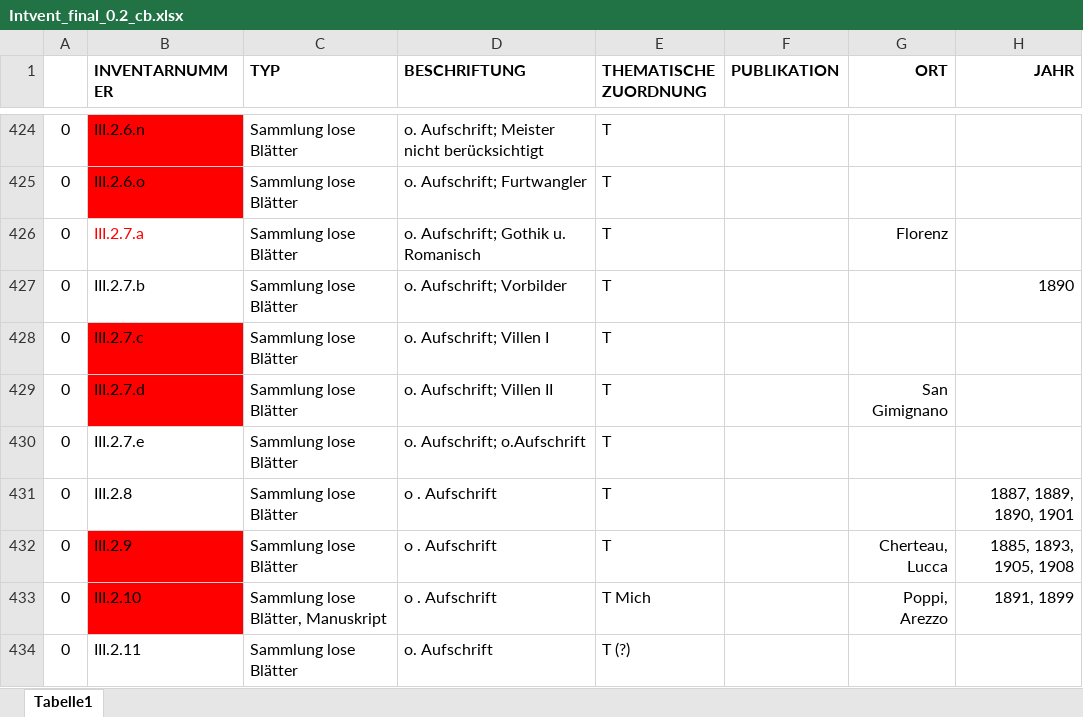
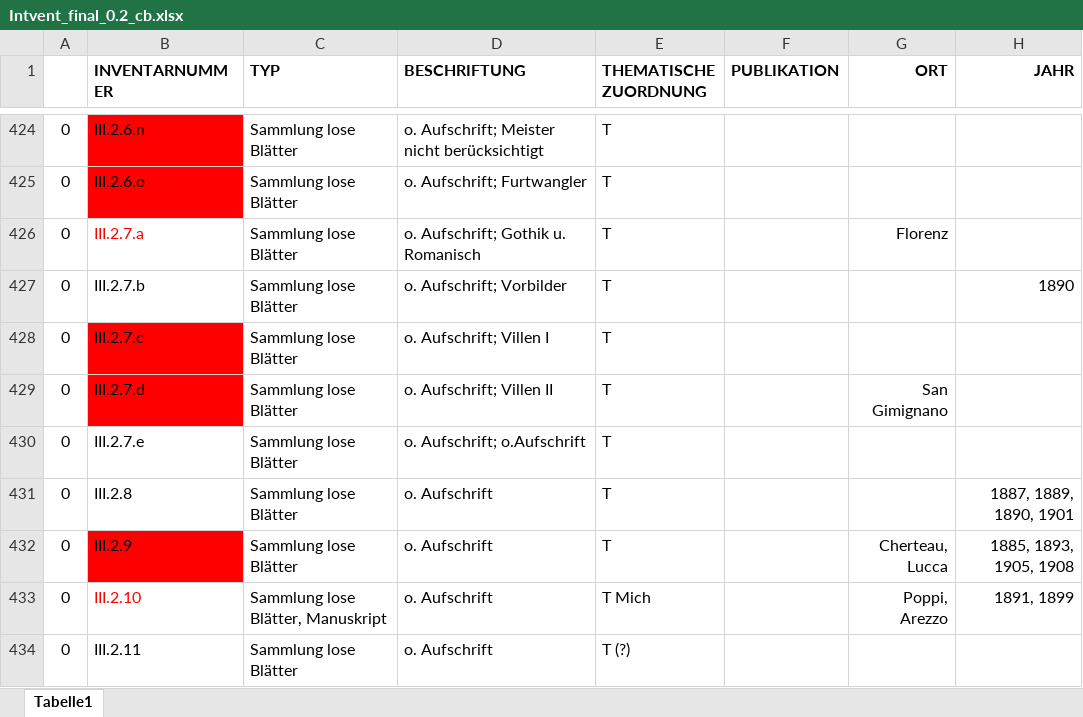
Before and after one commit to acady/geymueller, an Excel workbook: data/christoph/Intvent_final_0.2_cb.xlsx, sheet Tabelle1, drawn as a sheet; only a part is shown, gaps mark what is left out; values as stored, in another font and other column widths than the file's, no borders; the diff covers the shown part only; the diff names each change by its address in the sheet, - before the commit and + after, or states it on an @@ line.

```diff
--- a/data/christoph/Intvent_final_0.2_cb.xlsx (sheet Tabelle1)
+++ b/data/christoph/Intvent_final_0.2_cb.xlsx (sheet Tabelle1)
-D431:D433 (BESCHRIFTUNG): o . Aufschrift
+D431:D433 (BESCHRIFTUNG): o. Aufschrift
@@ B433 fill: #FF0000 → none, text colour: black → #FF0000 @@
```
Also changed, not shown: 4 edited cells and cell formats elsewhere in this sheet, data/christoph/datenmodell_beta_2.xlsx, 5 other files.
